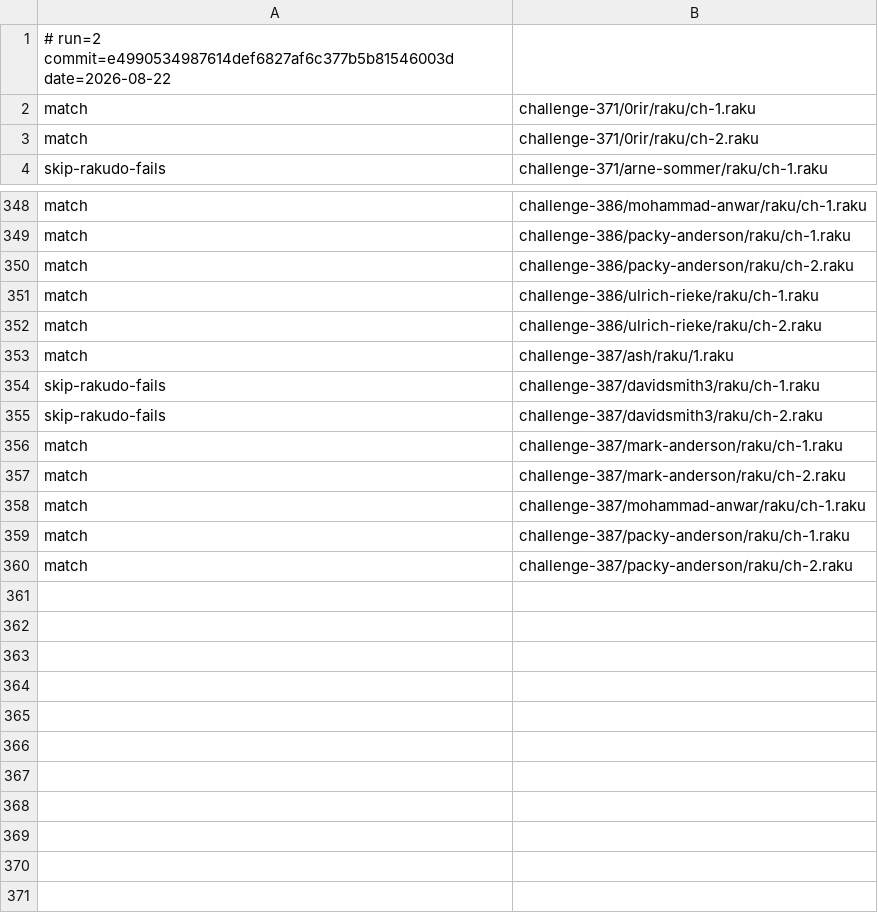
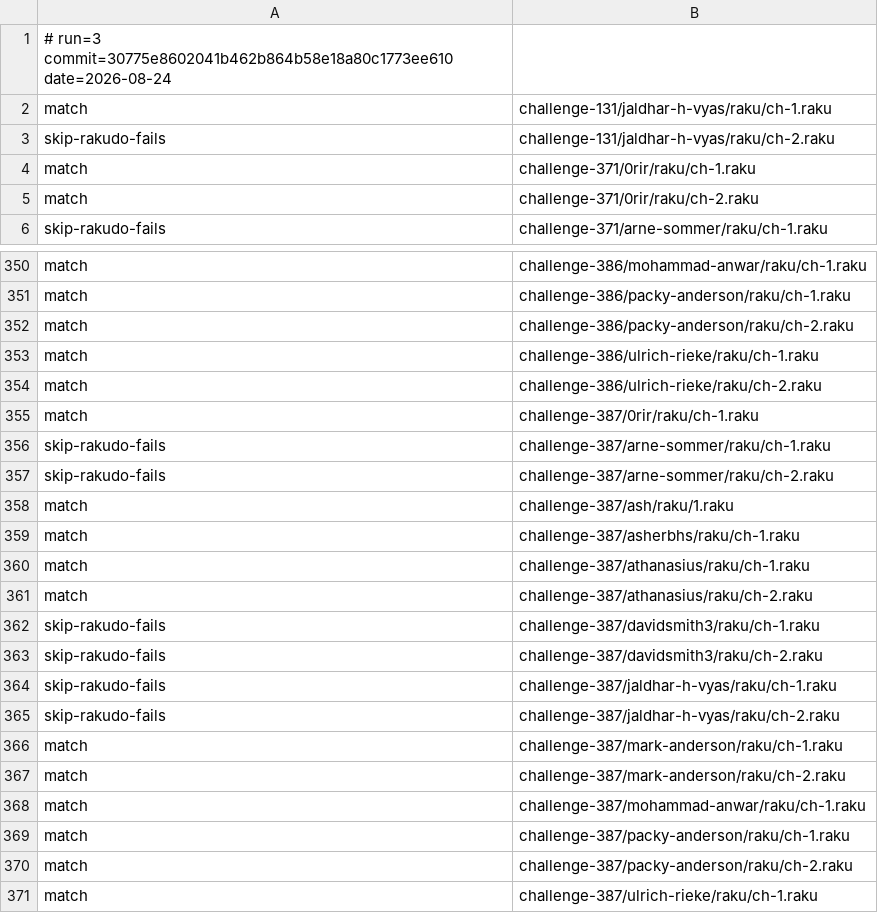
Before and after one commit to ash/raku-eye, a TSV file: state/pwc-state.tsv, drawn as a sheet; only a part is shown, gaps mark what is left out.

```diff
--- a/state/pwc-state.tsv
+++ b/state/pwc-state.tsv
@@ -1,2 +1,4 @@
-# run=2 commit=e4990534987614def6827af6c377b5b81546003d date=2026-08-22
+# run=3 commit=30775e8602041b462b864b58e18a80c1773ee610 date=2026-08-24
+match	challenge-131/jaldhar-h-vyas/raku/ch-1.raku
+skip-rakudo-fails	challenge-131/jaldhar-h-vyas/raku/ch-2.raku
 match	challenge-371/0rir/raku/ch-1.raku
@@ -352,5 +354,13 @@ match	challenge-386/ulrich-rieke/raku/ch-1.raku
 match	challenge-386/ulrich-rieke/raku/ch-2.raku
+match	challenge-387/0rir/raku/ch-1.raku
+skip-rakudo-fails	challenge-387/arne-sommer/raku/ch-1.raku
+skip-rakudo-fails	challenge-387/arne-sommer/raku/ch-2.raku
 match	challenge-387/ash/raku/1.raku
+match	challenge-387/asherbhs/raku/ch-1.raku
+match	challenge-387/athanasius/raku/ch-1.raku
+match	challenge-387/athanasius/raku/ch-2.raku
 skip-rakudo-fails	challenge-387/davidsmith3/raku/ch-1.raku
 skip-rakudo-fails	challenge-387/davidsmith3/raku/ch-2.raku
+skip-rakudo-fails	challenge-387/jaldhar-h-vyas/raku/ch-1.raku
+skip-rakudo-fails	challenge-387/jaldhar-h-vyas/raku/ch-2.raku
 match	challenge-387/mark-anderson/raku/ch-1.raku
@@ -360 +370,2 @@ match	challenge-387/packy-anderson/raku/ch-1.raku
 match	challenge-387/packy-anderson/raku/ch-2.raku
+match	challenge-387/ulrich-rieke/raku/ch-1.raku
```
Also changed, not shown: data/bench-history.tsv, data/corpus-history.tsv, 9 other files.
